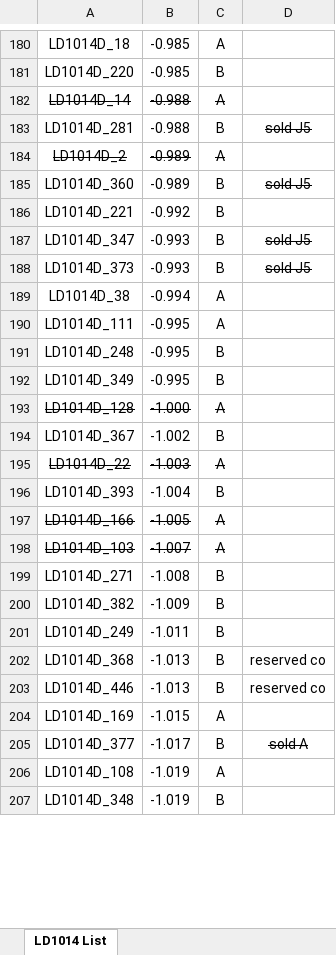
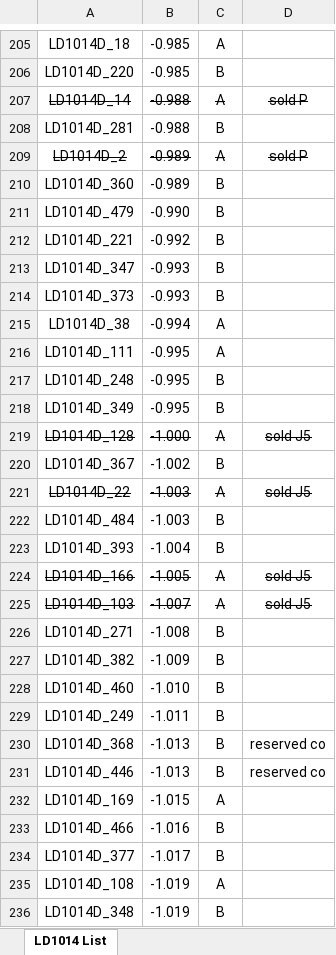
Before and after one commit to mbrennwa/LD1014D, an Excel workbook: LD1014D_list.xlsx, sheet LD1014 List, drawn as a sheet; only a part is shown, gaps mark what is left out; values as stored, in another font and other column widths than the file's, no borders; addresses are those after the commit; the diff covers the shown part only; the diff names each change by its address in the sheet, - before the commit and + after, or states it on an @@ line.

```diff
--- a/LD1014D_list.xlsx (sheet LD1014 List)
+++ b/LD1014D_list.xlsx (sheet LD1014 List)
-D207: (empty)
+D207: sold P
-D208: sold J5
+D208: (empty)
-D209: (empty)
+D209: sold P
-D210: sold J5
+D210: (empty)
+row 211: LD1014D_479 | -0.990 | B
-D213:D214: sold J5
+D213:D214: (empty)
-D219: (empty)
+D219: sold J5
-D221: (empty)
+D221: sold J5
+row 222: LD1014D_484 | -1.003 | B
-D224:D225: (empty)
+D224:D225: sold J5
+row 228: LD1014D_460 | -1.010 | B
+row 233: LD1014D_466 | -1.016 | B
-D234: sold A
+D234: (empty)
```
Also changed, not shown: 60 added rows, 12 removed rows, 10 moved rows, 55 edited cells and cell formats elsewhere in this sheet.
